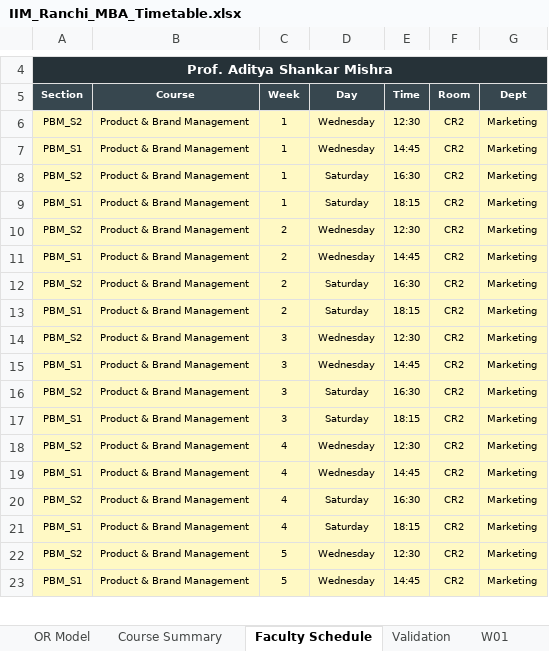
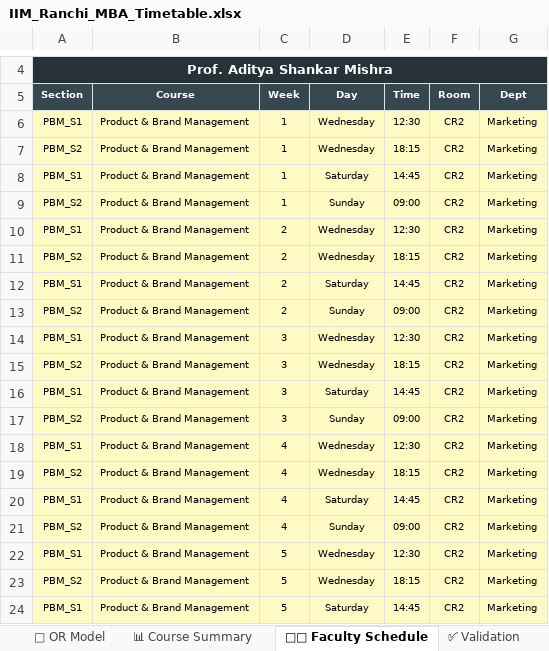
Before and after one commit to kishore105/OR_Dashboard, an Excel workbook: IIM_Ranchi_MBA_Timetable.xlsx, sheet 👨‍🏫 Faculty Schedule, drawn as a sheet; only a part is shown, gaps mark what is left out; values as stored, in another font and other column widths than the file's, no borders; addresses are those after the commit; the diff covers the shown part only; the diff names each change by its address in the sheet, - before the commit and + after, or states it on an @@ line.

```diff
--- a/IIM_Ranchi_MBA_Timetable.xlsx (sheet 👨‍🏫 Faculty Schedule)
+++ b/IIM_Ranchi_MBA_Timetable.xlsx (sheet 👨‍🏫 Faculty Schedule)
-sheet tab: OR Model
+sheet tab: 🔢 OR Model
-sheet tab: Course Summary
+sheet tab: 📊 Course Summary
-sheet tab: Faculty Schedule
+sheet tab: 👨‍🏫 Faculty Schedule
-sheet tab: Validation
+sheet tab: ✅ Validation
+row 6: PBM_S1 | Product & Brand Management | 1 | Wednesday | 12:30 | CR2 | Marketing
-E7: 12:30
+E7: 18:15
-D8: Wednesday
+D8: Saturday
-D9: Saturday
+D9: Sunday
-E9: 16:30
+E9: 09:00
-C10: 1
+C10: 2
-D10: Saturday
+D10: Wednesday
-E10: 18:15
+E10: 12:30
-E11: 12:30
+E11: 18:15
-D12: Wednesday
+D12: Saturday
-D13: Saturday
+D13: Sunday
-E13: 16:30
+E13: 09:00
-C14: 2
+C14: 3
-D14: Saturday
+D14: Wednesday
-E14: 18:15
+E14: 12:30
-E15: 12:30
+E15: 18:15
-D16: Wednesday
+D16: Saturday
-D17: Saturday
+D17: Sunday
-E17: 16:30
+E17: 09:00
-C18: 3
+C18: 4
-D18: Saturday
+D18: Wednesday
-E18: 18:15
+E18: 12:30
-E19: 12:30
+E19: 18:15
-D20: Wednesday
+D20: Saturday
-D21: Saturday
+D21: Sunday
-E21: 16:30
+E21: 09:00
-C22: 4
+C22: 5
-D22: Saturday
+D22: Wednesday
-E22: 18:15
+E22: 12:30
-E23: 12:30
+E23: 18:15
-D24: Wednesday
+D24: Saturday
```
Also changed, not shown: 38 added rows, 39 removed rows and 1327 edited cells elsewhere in this sheet, sheet W05, sheet W06, sheet W07, sheet W08, sheet W09, sheet W10, 6 more sheets, other sheet tabs.
